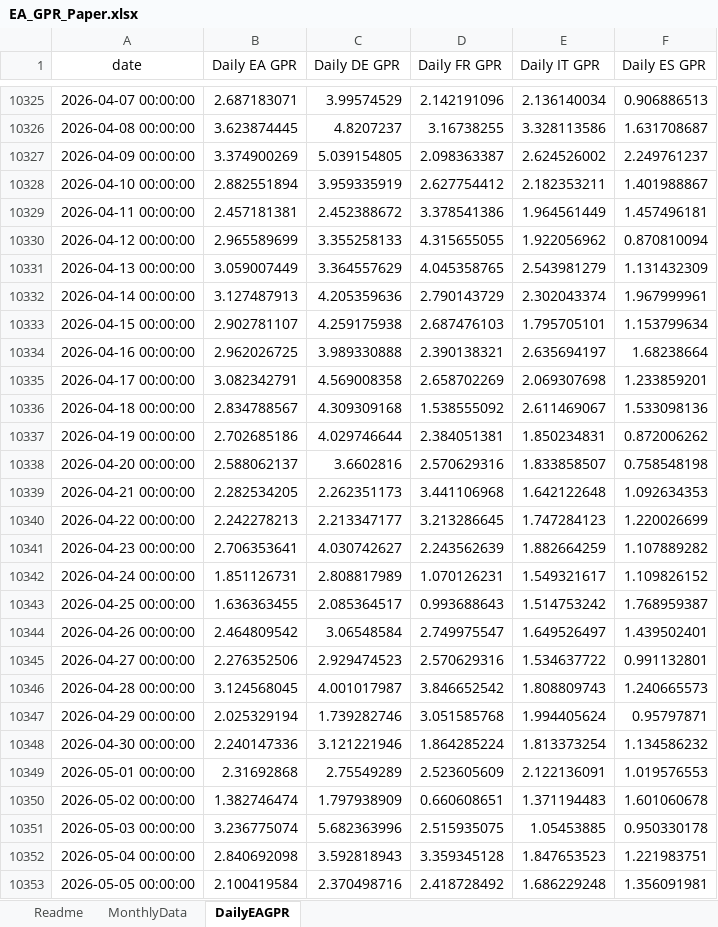
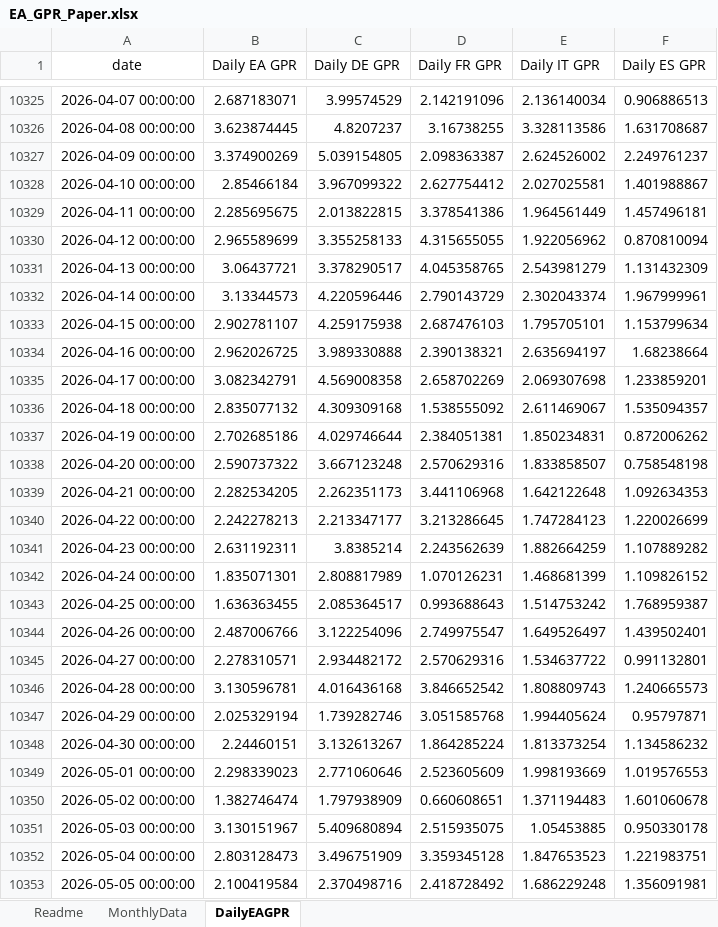
Before and after one commit to YvesSchueler/EuroAreaGPR, an Excel workbook: EA_GPR_Paper.xlsx, sheet DailyEAGPR, drawn as a sheet; only a part is shown, gaps mark what is left out; values as stored, in another font and other column widths than the file's, no borders; the diff covers the shown part only; the diff names each change by its address in the sheet, - before the commit and + after, or states it on an @@ line.

```diff
--- a/EA_GPR_Paper.xlsx (sheet DailyEAGPR)
+++ b/EA_GPR_Paper.xlsx (sheet DailyEAGPR)
-B10328 (Daily EA GPR): 2.882551894
+B10328 (Daily EA GPR): 2.85466184
-C10328 (Daily DE GPR): 3.959335919
+C10328 (Daily DE GPR): 3.967099322
-E10328 (Daily IT GPR): 2.182353211
+E10328 (Daily IT GPR): 2.027025581
-B10329 (Daily EA GPR): 2.457181381
+B10329 (Daily EA GPR): 2.285695675
-C10329 (Daily DE GPR): 2.452388672
+C10329 (Daily DE GPR): 2.013822815
-B10331 (Daily EA GPR): 3.059007449
+B10331 (Daily EA GPR): 3.06437721
-C10331 (Daily DE GPR): 3.364557629
+C10331 (Daily DE GPR): 3.378290517
-B10332 (Daily EA GPR): 3.127487913
+B10332 (Daily EA GPR): 3.13344573
-C10332 (Daily DE GPR): 4.205359636
+C10332 (Daily DE GPR): 4.220596446
-B10336 (Daily EA GPR): 2.834788567
+B10336 (Daily EA GPR): 2.835077132
-F10336 (Daily ES GPR): 1.533098136
+F10336 (Daily ES GPR): 1.535094357
-B10338 (Daily EA GPR): 2.588062137
+B10338 (Daily EA GPR): 2.590737322
-C10338 (Daily DE GPR): 3.6602816
+C10338 (Daily DE GPR): 3.667123248
-B10341 (Daily EA GPR): 2.706353641
+B10341 (Daily EA GPR): 2.631192311
-C10341 (Daily DE GPR): 4.030742627
+C10341 (Daily DE GPR): 3.8385214
-B10342 (Daily EA GPR): 1.851126731
+B10342 (Daily EA GPR): 1.835071301
-E10342 (Daily IT GPR): 1.549321617
+E10342 (Daily IT GPR): 1.468681399
-B10344 (Daily EA GPR): 2.464809542
+B10344 (Daily EA GPR): 2.487006766
-C10344 (Daily DE GPR): 3.06548584
+C10344 (Daily DE GPR): 3.122254096
-B10345 (Daily EA GPR): 2.276352506
+B10345 (Daily EA GPR): 2.278310571
-C10345 (Daily DE GPR): 2.929474523
+C10345 (Daily DE GPR): 2.934482172
-B10346 (Daily EA GPR): 3.124568045
+B10346 (Daily EA GPR): 3.130596781
-C10346 (Daily DE GPR): 4.001017987
+C10346 (Daily DE GPR): 4.016436168
-B10348 (Daily EA GPR): 2.240147336
+B10348 (Daily EA GPR): 2.24460151
-C10348 (Daily DE GPR): 3.121221946
+C10348 (Daily DE GPR): 3.132613267
-B10349 (Daily EA GPR): 2.31692868
+B10349 (Daily EA GPR): 2.298339023
-C10349 (Daily DE GPR): 2.75549289
+C10349 (Daily DE GPR): 2.771060646
-E10349 (Daily IT GPR): 2.122136091
+E10349 (Daily IT GPR): 1.998193669
-B10351 (Daily EA GPR): 3.236775074
+B10351 (Daily EA GPR): 3.130151967
-C10351 (Daily DE GPR): 5.682363996
+C10351 (Daily DE GPR): 5.409680894
-B10352 (Daily EA GPR): 2.840692098
+B10352 (Daily EA GPR): 2.803128473
-C10352 (Daily DE GPR): 3.592818943
+C10352 (Daily DE GPR): 3.496751909
```
Also changed, not shown: 7 added rows and 1682 edited cells elsewhere in this sheet, 1 other file.
